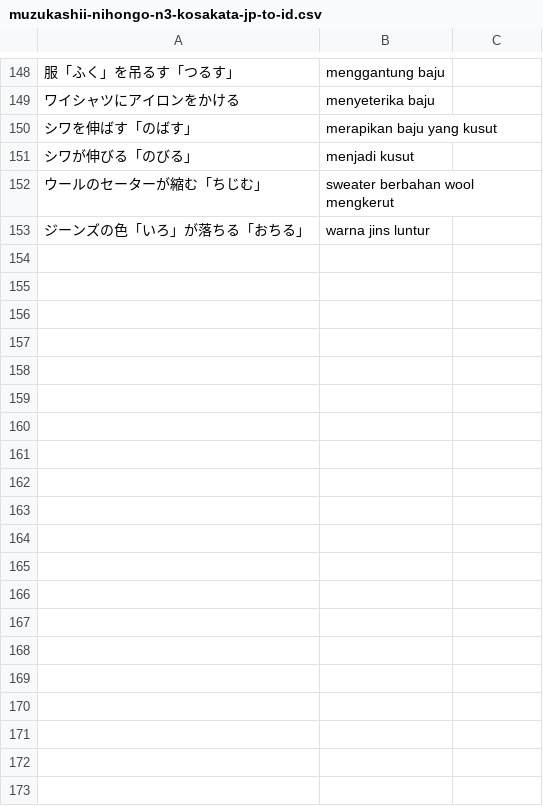
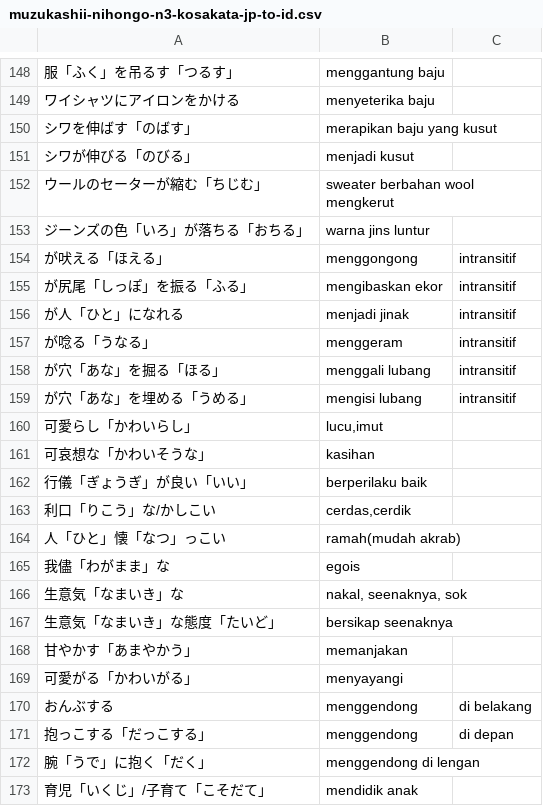
Before and after one commit to moemoe89/simple-quizify, a CSV file: muzukashii-nihongo-n3-kosakata-jp-to-id.csv, drawn as a sheet; only a part is shown, gaps mark what is left out; the diff covers the shown part only; the diff names each change by its address in the sheet, - before the commit and + after, or states it on an @@ line.

Commit message:
feat: add muzukashii nihongo n3 kosakata day 6

```diff
--- a/muzukashii-nihongo-n3-kosakata-jp-to-id.csv
+++ b/muzukashii-nihongo-n3-kosakata-jp-to-id.csv
+row 154: が吠える「ほえる」 | menggongong | intransitif
+row 155: が尻尾「しっぽ」を振る「ふる」 | mengibaskan ekor | intransitif
+row 156: が人「ひと」になれる | menjadi jinak | intransitif
+row 157: が唸る「うなる」 | menggeram | intransitif
+row 158: が穴「あな」を掘る「ほる」 | menggali lubang | intransitif
+row 159: が穴「あな」を埋める「うめる」 | mengisi lubang | intransitif
+row 160: 可愛らし「かわいらし」 | lucu,imut
+row 161: 可哀想な「かわいそうな」 | kasihan
+row 162: 行儀「ぎょうぎ」が良い「いい」 | berperilaku baik
+row 163: 利口「りこう」な/かしこい | cerdas,cerdik
+row 164: 人「ひと」懐「なつ」っこい | ramah(mudah akrab)
+row 165: 我儘「わがまま」な | egois
+row 166: 生意気「なまいき」な | nakal, seenaknya, sok
+row 167: 生意気「なまいき」な態度「たいど」 | bersikap seenaknya
+row 168: 甘やかす「あまやかう」 | memanjakan
+row 169: 可愛がる「かわいがる」 | menyayangi
+row 170: おんぶする | menggendong | di belakang
+row 171: 抱っこする「だっこする」 | menggendong | di depan
+row 172: 腕「うで」に抱く「だく」 | menggendong di lengan
+row 173: 育児「いくじ」/子育て「こそだて」 | mendidik anak
```
Also changed, not shown: 15 added rows elsewhere in this file.
